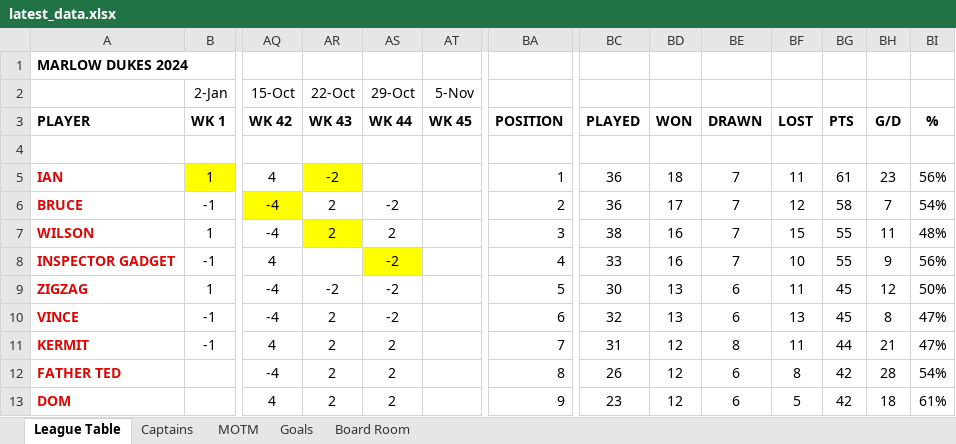
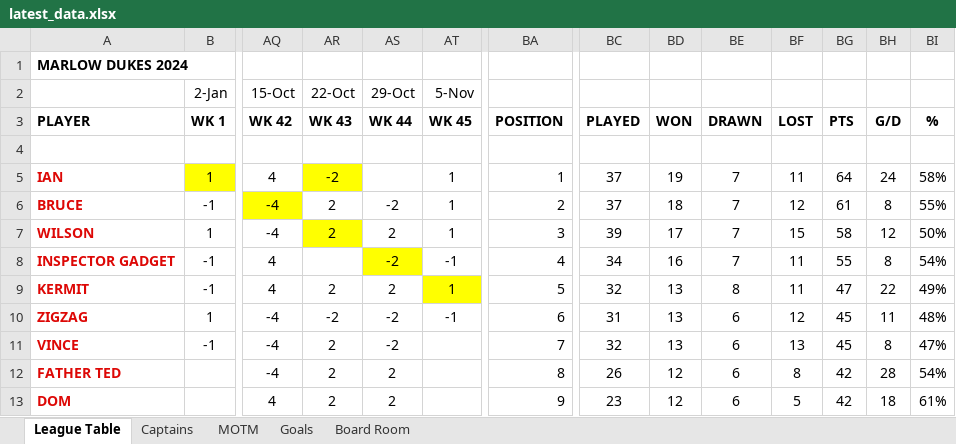
Before and after one commit to stateside2/marlow-dukes, an Excel workbook: data/latest_data.xlsx, sheet League Table, drawn as a sheet; only a part is shown, gaps mark what is left out; values as stored, in another font and other column widths than the file's, no borders; charts and pictures not drawn; removed rows and columns are numbered as before the commit, all else as after; rows hold the shown columns only; the diff covers the shown part only; the diff names each change by its address in the sheet, - before the commit and + after, or states it on an @@ line.

Commit message:
040 Week 45 data

```diff
--- a/data/latest_data.xlsx (sheet League Table)
+++ b/data/latest_data.xlsx (sheet League Table)
-AT5:AT7 (5-Nov): (empty)
+AT5:AT7 (5-Nov): 1
-BC5:BC6: 36
+BC5:BC6: 37
-BD5: 18
+BD5: 19
-BG5: 61
+BG5: 64
-BH5: 23
+BH5: 24
-BI5: 56%
+BI5: 58%
-BD6: 17
+BD6: 18
-BG6: 58
+BG6: 61
-BH6: 7
+BH6: 8
-BI6: 54%
+BI6: 55%
-BC7: 38
+BC7: 39
-BD7: 16
+BD7: 17
-BG7: 55
+BG7: 58
-BH7: 11
+BH7: 12
-BI7: 48%
+BI7: 50%
-AT8 (5-Nov): (empty)
+AT8 (5-Nov): -1
-BC8: 33
+BC8: 34
-BF8: 10
+BF8: 11
-BH8: 9
+BH8: 8
-BI8: 56%
+BI8: 54%
+row 9: KERMIT | -1 | 4 | 2 | 2 | 1 | 5 | 32 | 13 | 8 | 11 | 47 | 22 | 49%
-AT10 (5-Nov): (empty)
+AT10 (5-Nov): -1
-BA10: 5
+BA10: 6
-BC10: 30
+BC10: 31
-BF10: 11
+BF10: 12
-BH10: 12
+BH10: 11
-BI10: 50%
+BI10: 48%
-BA11: 6
+BA11: 7
-row 11: KERMIT | -1 | 4 | 2 | 2 |  | 7 | 31 | 12 | 8 | 11 | 44 | 21 | 47%
```
Also changed, not shown: 4 added rows, 4 removed rows, 32 edited cells and cell formats elsewhere in this sheet, sheet MOTM, sheet Captains, sheet Goals, sheet Board Room, formulas that keep their value, hidden cells, 2 other files.
